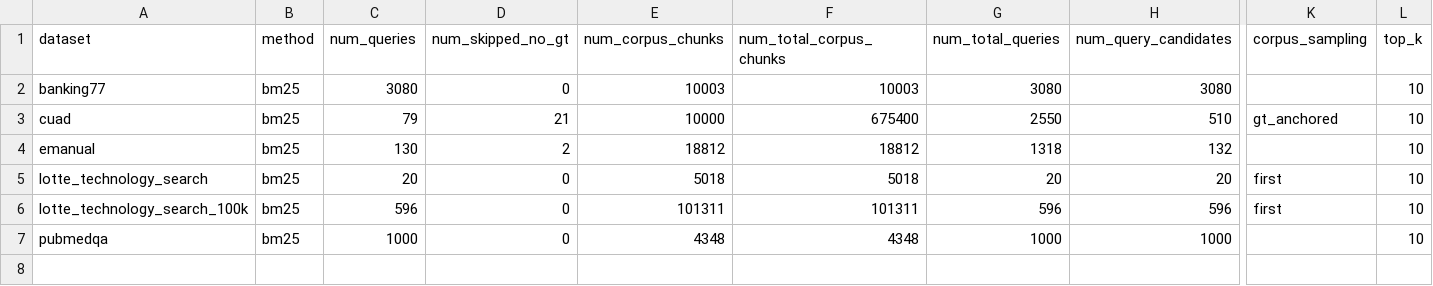
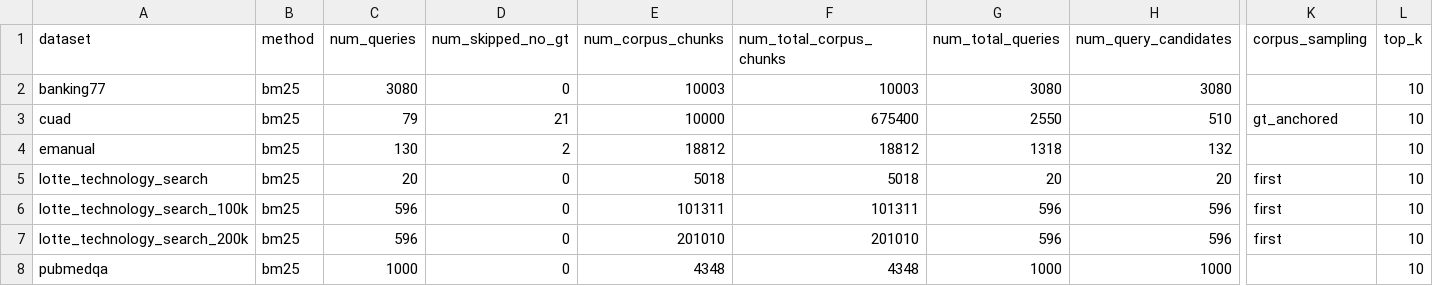
Before and after one commit to wolfhawkld/IntentWeight, a CSV file: paper/experiments/results/bm25_baseline_summary.csv, drawn as a sheet; only a part is shown, gaps mark what is left out; rows hold the shown columns only; the diff names each change by its address in the sheet, - before the commit and + after, or states it on an @@ line.

```diff
--- a/paper/experiments/results/bm25_baseline_summary.csv
+++ b/paper/experiments/results/bm25_baseline_summary.csv
+row 7: lotte_technology_search_200k | bm25 | 596 | 0 | 201010 | 201010 | 596 | 596 | first | 10
```
Also changed, not shown: paper/experiments/results/dense_baseline_summary.csv, paper/experiments/results/hybrid_baseline_summary.csv, 19 other files.
